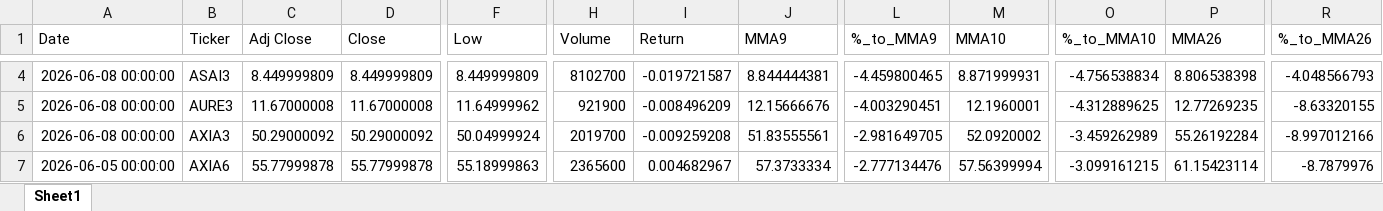
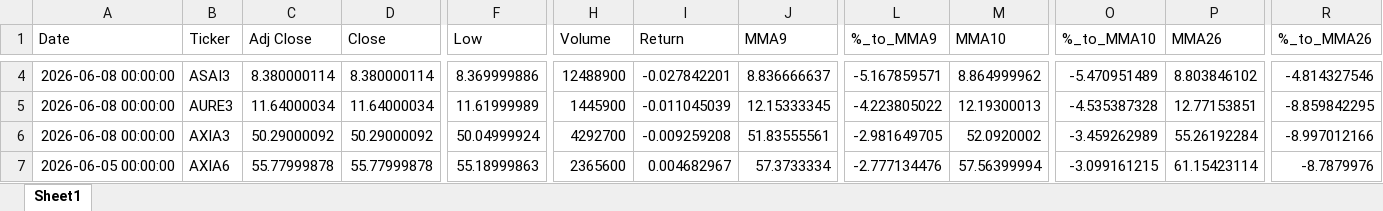
Before and after one commit to GiovanniCharret/robusta_market_analysis, an Excel workbook: site/data/latest.xlsx, sheet Sheet1, drawn as a sheet; only a part is shown, gaps mark what is left out; values as stored, in another font and other column widths than the file's, no borders; the diff covers the shown part only; the diff names each change by its address in the sheet, - before the commit and + after, or states it on an @@ line.

```diff
--- a/site/data/latest.xlsx (sheet Sheet1)
+++ b/site/data/latest.xlsx (sheet Sheet1)
-C4 (Adj Close): 8.449999809
+C4 (Adj Close): 8.380000114
-D4 (Close): 8.449999809
+D4 (Close): 8.380000114
-F4 (Low): 8.449999809
+F4 (Low): 8.369999886
-H4 (Volume): 8102700
+H4 (Volume): 12488900
-I4 (Return): -0.019721587
+I4 (Return): -0.027842201
-J4 (MMA9): 8.844444381
+J4 (MMA9): 8.836666637
-L4 (%_to_MMA9): -4.459800465
+L4 (%_to_MMA9): -5.167859571
-M4 (MMA10): 8.871999931
+M4 (MMA10): 8.864999962
-O4 (%_to_MMA10): -4.756538834
+O4 (%_to_MMA10): -5.470951489
-P4 (MMA26): 8.806538398
+P4 (MMA26): 8.803846102
-R4 (%_to_MMA26): -4.048566793
+R4 (%_to_MMA26): -4.814327546
-C5 (Adj Close): 11.67000008
+C5 (Adj Close): 11.64000034
-D5 (Close): 11.67000008
+D5 (Close): 11.64000034
-F5 (Low): 11.64999962
+F5 (Low): 11.61999989
-H5 (Volume): 921900
+H5 (Volume): 1445900
-I5 (Return): -0.008496209
+I5 (Return): -0.011045039
-J5 (MMA9): 12.15666676
+J5 (MMA9): 12.15333345
-L5 (%_to_MMA9): -4.003290451
+L5 (%_to_MMA9): -4.223805022
-M5 (MMA10): 12.1960001
+M5 (MMA10): 12.19300013
-O5 (%_to_MMA10): -4.312889625
+O5 (%_to_MMA10): -4.535387328
-P5 (MMA26): 12.77269235
+P5 (MMA26): 12.77153851
-R5 (%_to_MMA26): -8.63320155
+R5 (%_to_MMA26): -8.859842295
-H6 (Volume): 2019700
+H6 (Volume): 4292700
```
Also changed, not shown: 1384 edited cells elsewhere in this sheet, 1 other file.
